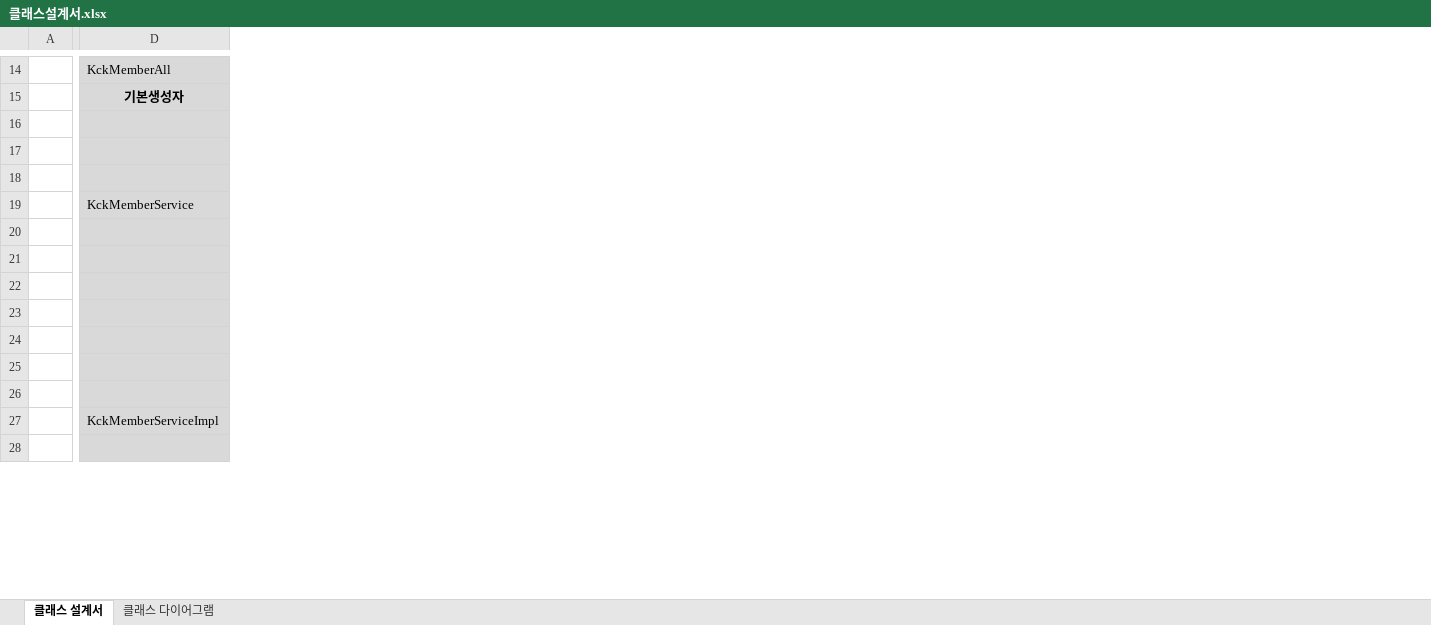
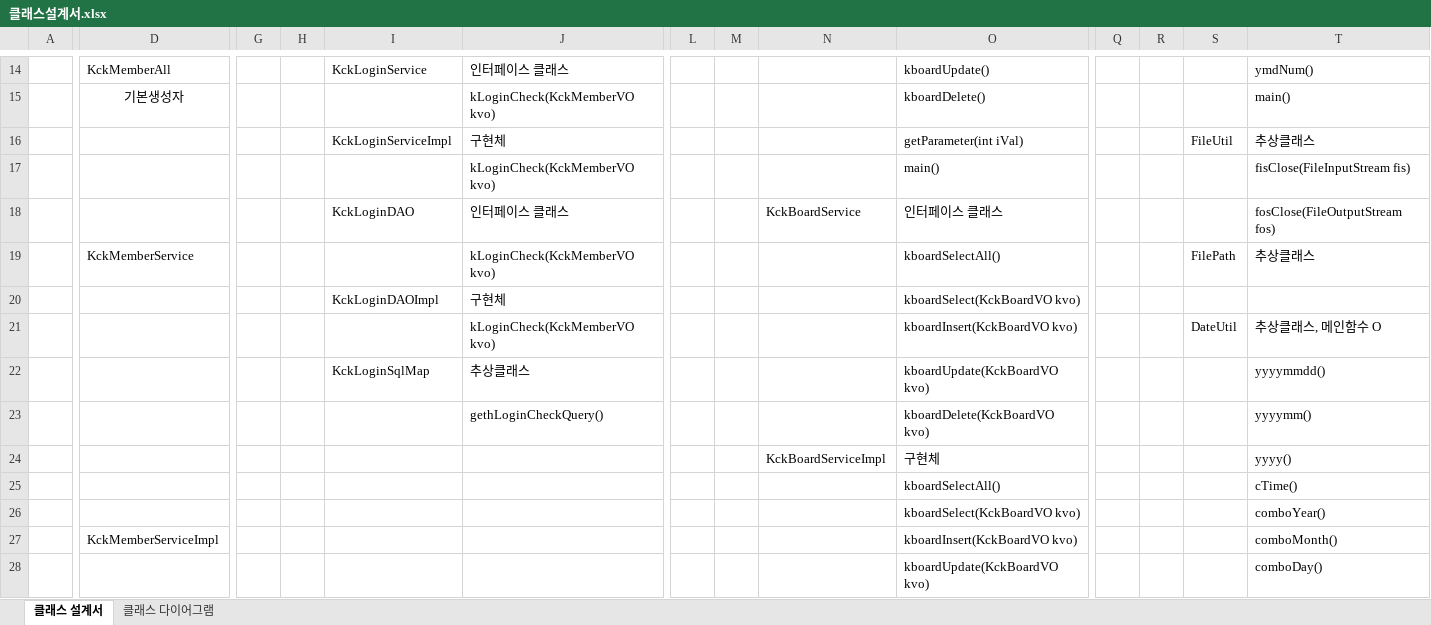
Before and after one commit to Davidev-wiki/KOSMO93, an Excel workbook: 10.JExam/mini_Project/클래스설계서.xlsx, sheet 클래스 설계서, drawn as a sheet; only a part is shown, gaps mark what is left out; values as stored, in another font and other column widths than the file's, no borders; the diff covers the shown part only; the diff names each change by its address in the sheet, - before the commit and + after, or states it on an @@ line.

Commit message:
complete Member

```diff
--- a/10.JExam/mini_Project/클래스설계서.xlsx (sheet 클래스 설계서)
+++ b/10.JExam/mini_Project/클래스설계서.xlsx (sheet 클래스 설계서)
+column G, empty
+column H, empty
+column I, rows 14-22: KckLoginService |  | KckLoginServiceImpl |  | KckLoginDAO |  | KckLoginDAOImpl |  | KckLoginSqlMap
+column J, rows 14-23: 인터페이스 클래스 | kLoginCheck(KckMemberVO kvo) | 구현체 | kLoginCheck(KckMemberVO kvo) | 인터페이스 클래스 | kLoginCheck(KckMemberVO kvo) | 구현체 | kLoginCheck(KckMemberVO kvo) | 추상클래스 | gethLoginCheckQuery()
+column L, empty
+column M, empty
+column N, rows 18-24: KckBoardService |  |  |  |  |  | KckBoardServiceImpl
+column O, rows 14-28: kboardUpdate() | kboardDelete() | getParameter(int iVal) | main() | 인터페이스 클래스 | kboardSelectAll() | kboardSelect(KckBoardVO kvo) | kboardInsert(KckBoardVO kvo) | kboardUpdate(KckBoardVO kvo) | kboardDelete(KckBoardVO kvo) | 구현체 | kboardSelectAll() | kboardSelect(KckBoardVO kvo) | kboardInsert(KckBoardVO kvo) | kboardUpdate(KckBoardVO kvo)
+column Q, empty
+column R, empty
+column S, rows 16-21: FileUtil |  |  | FilePath |  | DateUtil
+column T, rows 14-28: ymdNum() | main() | 추상클래스 | fisClose(FileInputStream fis) | fosClose(FileOutputStream fos) | 추상클래스 |  | 추상클래스, 메인함수 O | yyyymmdd() | yyyymm() | yyyy() | cTime() | comboYear() | comboMonth() | comboDay()
-D14:D28 fill: #D9D9D9
+D14:D28 fill: none
-D15 bold: on
+D15 bold: off
```
Also changed, not shown: 1 added row, 110 removed rows, 3 added columns and cell formats elsewhere in this sheet, sheet 클래스 다이어그램, charts or pictures, 15 other files.
